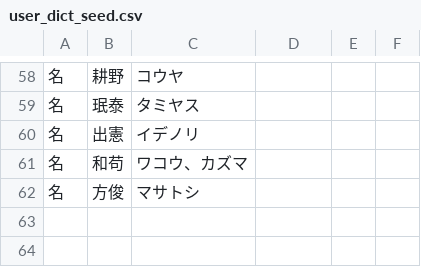
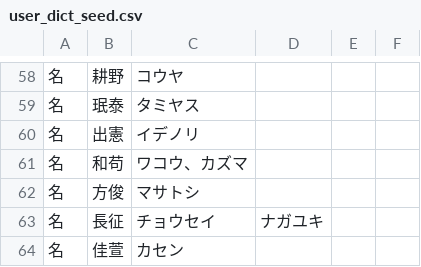
Before and after one commit to lg-official/jinmei-dict, a CSV file: data/addon/user_dict_seed.csv, drawn as a sheet; only a part is shown, gaps mark what is left out.

```diff
--- a/data/addon/user_dict_seed.csv
+++ b/data/addon/user_dict_seed.csv
@@ -62 +62,3 @@
 名,方俊,マサトシ
+名,長征,チョウセイ,ナガユキ
+名,佳萱,カセン
```
Also changed, not shown: data/addon/user_dict_generated.csv, 1 other file.
